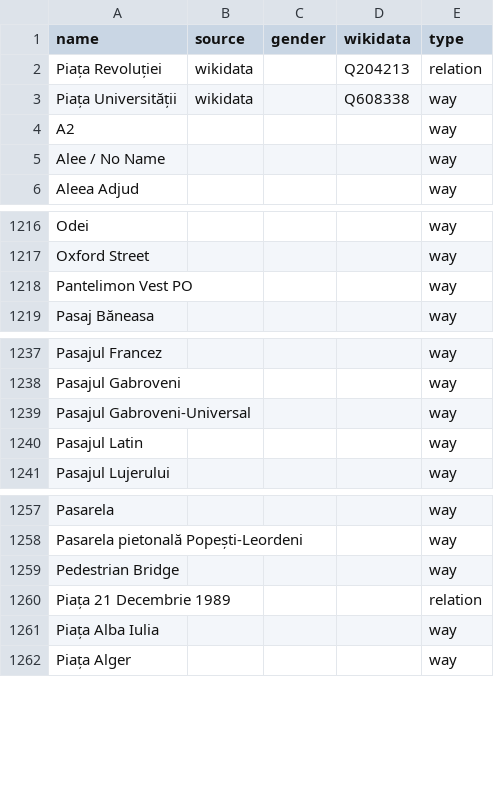
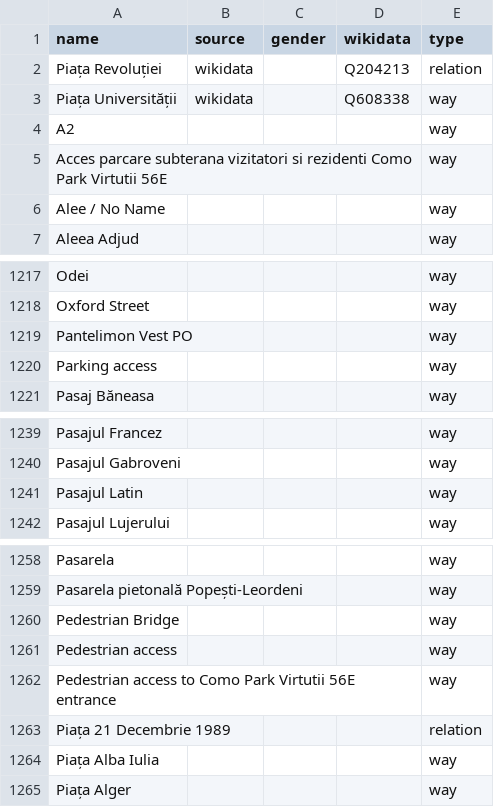
Before and after one commit to EqualStreetNames/equalstreetnames-bucharest, a CSV file: data/other.csv, drawn as a sheet; only a part is shown, gaps mark what is left out; removed rows and columns are numbered as before the commit, all else as after; the diff names each change by its address in the sheet, - before the commit and + after, or states it on an @@ line.

```diff
--- a/data/other.csv
+++ b/data/other.csv
+row 5: Acces parcare subterana vizitatori si rezidenti Como Park Virtutii 56E |  |  |  | way
+row 1220: Parking access |  |  |  | way
-row 1239: Pasajul Gabroveni-Universal |  |  |  | way
+row 1261: Pedestrian access |  |  |  | way
+row 1262: Pedestrian access to Como Park Virtutii 56E entrance |  |  |  | way
```
Also changed, not shown: 4 other files.
